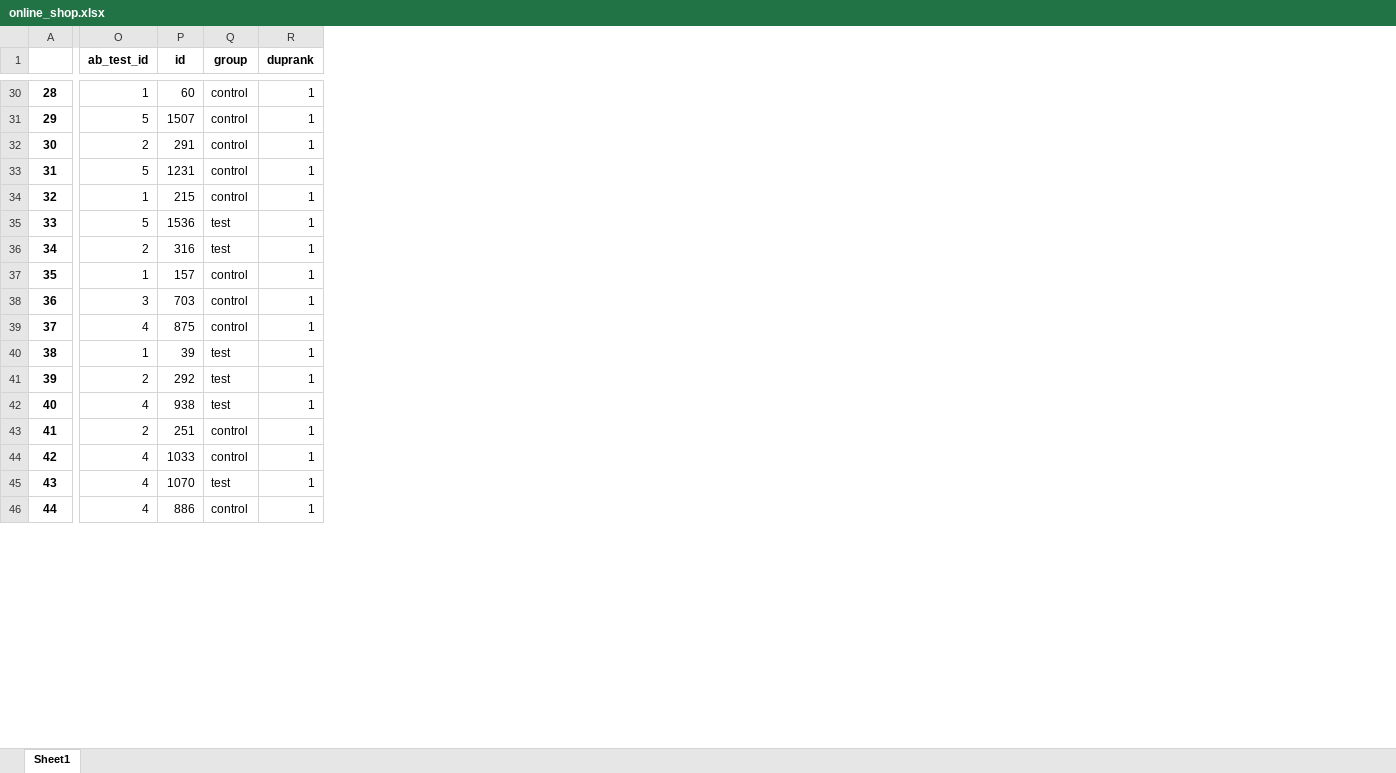
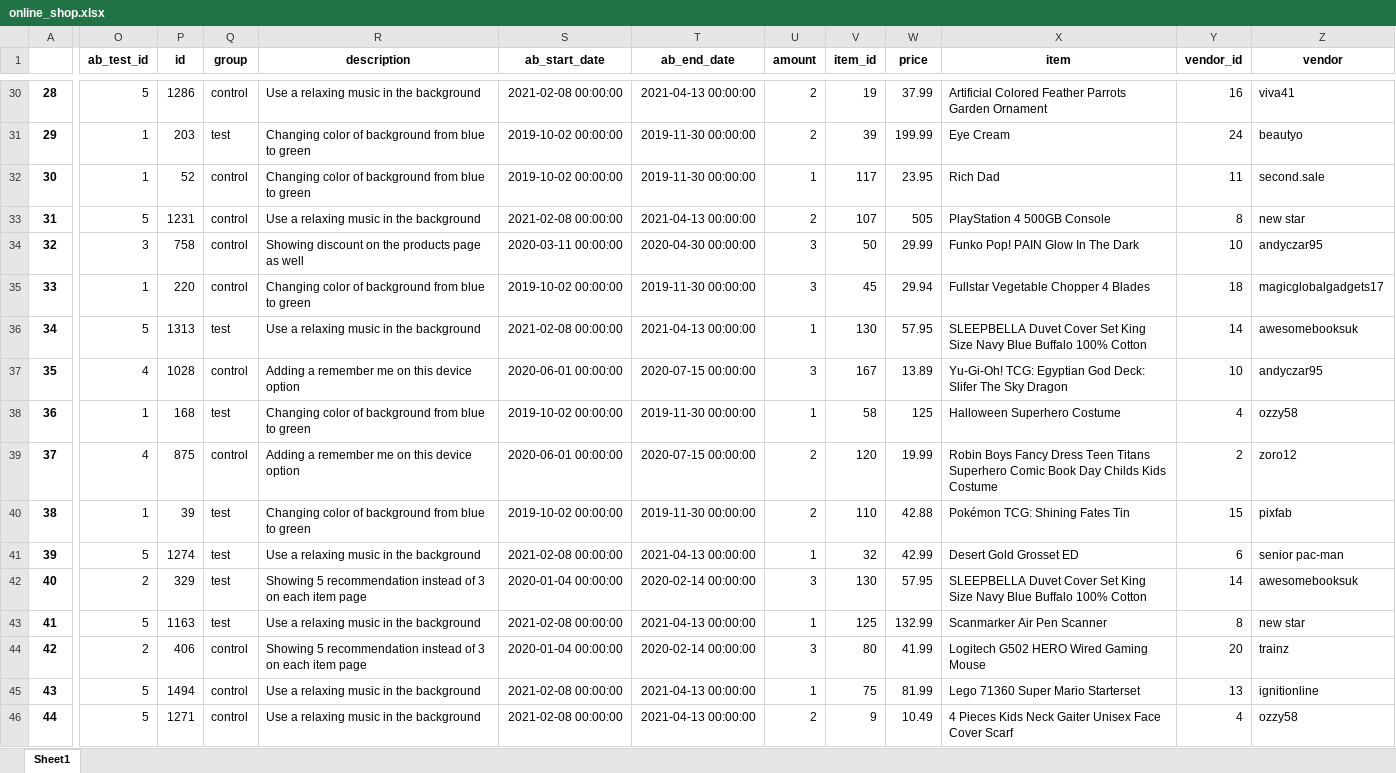
Before and after one commit to tryko/sql_excel_project, an Excel workbook: Excel-data/online_shop.xlsx, sheet Sheet1, drawn as a sheet; only a part is shown, gaps mark what is left out; values as stored, in another font and other column widths than the file's, no borders; removed rows and columns are numbered as before the commit, all else as after; the diff covers the shown part only; the diff names each change by its address in the sheet, - before the commit and + after, or states it on an @@ line.

```diff
--- a/Excel-data/online_shop.xlsx (sheet Sheet1)
+++ b/Excel-data/online_shop.xlsx (sheet Sheet1)
-column R (duprank), rows 30-46: all 1
+column R (description), rows 30-46: Use a relaxing music in the background | Changing color of background from blue to green | Changing color of background from blue to green | Use a relaxing music in the background | Showing discount on the products page as well | Changing color of background from blue to green | Use a relaxing music in the background | Adding a remember me on this device option | Changing color of background from blue to green | Adding a remember me on this device option | Changing color of background from blue to green | Use a relaxing music in the background | Showing 5 recommendation instead of 3 on each item page | Use a relaxing music in the background | Showing 5 recommendation instead of 3 on each item page | Use a relaxing music in the background | Use a relaxing music in the background
+column S (ab_start_date), rows 30-46: 2021-02-08 00:00:00 | 2019-10-02 00:00:00 | 2019-10-02 00:00:00 | 2021-02-08 00:00:00 | 2020-03-11 00:00:00 | 2019-10-02 00:00:00 | 2021-02-08 00:00:00 | 2020-06-01 00:00:00 | 2019-10-02 00:00:00 | 2020-06-01 00:00:00 | 2019-10-02 00:00:00 | 2021-02-08 00:00:00 | 2020-01-04 00:00:00 | 2021-02-08 00:00:00 | 2020-01-04 00:00:00 | 2021-02-08 00:00:00 | 2021-02-08 00:00:00
+column T (ab_end_date), rows 30-46: 2021-04-13 00:00:00 | 2019-11-30 00:00:00 | 2019-11-30 00:00:00 | 2021-04-13 00:00:00 | 2020-04-30 00:00:00 | 2019-11-30 00:00:00 | 2021-04-13 00:00:00 | 2020-07-15 00:00:00 | 2019-11-30 00:00:00 | 2020-07-15 00:00:00 | 2019-11-30 00:00:00 | 2021-04-13 00:00:00 | 2020-02-14 00:00:00 | 2021-04-13 00:00:00 | 2020-02-14 00:00:00 | 2021-04-13 00:00:00 | 2021-04-13 00:00:00
+column U (amount), rows 30-46: 2 | 2 | 1 | 2 | 3 | 3 | 1 | 3 | 1 | 2 | 2 | 1 | 3 | 1 | 3 | 1 | 2
+column V (item_id), rows 30-46: 19 | 39 | 117 | 107 | 50 | 45 | 130 | 167 | 58 | 120 | 110 | 32 | 130 | 125 | 80 | 75 | 9
+column W (price), rows 30-46: 37.99 | 199.99 | 23.95 | 505 | 29.99 | 29.94 | 57.95 | 13.89 | 125 | 19.99 | 42.88 | 42.99 | 57.95 | 132.99 | 41.99 | 81.99 | 10.49
+column X (item), rows 30-46: Artificial Colored Feather Parrots Garden Ornament | Eye Cream | Rich Dad | PlayStation 4 500GB Console | Funko Pop! PAIN Glow In The Dark | Fullstar Vegetable Chopper 4 Blades | SLEEPBELLA Duvet Cover Set King Size Navy Blue Buffalo 100% Cotton | Yu-Gi-Oh! TCG: Egyptian God Deck: Slifer The Sky Dragon | Halloween Superhero Costume | Robin Boys Fancy Dress Teen Titans Superhero Comic Book Day Childs Kids Costume | Pokémon TCG: Shining Fates Tin | Desert Gold Grosset ED | SLEEPBELLA Duvet Cover Set King Size Navy Blue Buffalo 100% Cotton | Scanmarker Air Pen Scanner | Logitech G502 HERO Wired Gaming Mouse | Lego 71360 Super Mario Starterset | 4 Pieces Kids Neck Gaiter Unisex Face Cover Scarf
+column Y (vendor_id), rows 30-46: 16 | 24 | 11 | 8 | 10 | 18 | 14 | 10 | 4 | 2 | 15 | 6 | 14 | 8 | 20 | 13 | 4
+column Z (vendor), rows 30-46: viva41 | beautyo | second.sale | new star | andyczar95 | magicglobalgadgets17 | awesomebooksuk | andyczar95 | ozzy58 | zoro12 | pixfab | senior pac-man | awesomebooksuk | new star | trainz | ignitionline | ozzy58
-O30 (ab_test_id): 1
+O30 (ab_test_id): 5
-P30 (id): 60
+P30 (id): 1286
-O31 (ab_test_id): 5
+O31 (ab_test_id): 1
-P31 (id): 1507
+P31 (id): 203
-Q31 (group): control
+Q31 (group): test
-O32 (ab_test_id): 2
+O32 (ab_test_id): 1
-P32 (id): 291
+P32 (id): 52
-O34 (ab_test_id): 1
+O34 (ab_test_id): 3
-P34 (id): 215
+P34 (id): 758
-O35 (ab_test_id): 5
+O35 (ab_test_id): 1
-P35 (id): 1536
+P35 (id): 220
-Q35 (group): test
+Q35 (group): control
-O36 (ab_test_id): 2
+O36 (ab_test_id): 5
-P36 (id): 316
+P36 (id): 1313
-O37 (ab_test_id): 1
+O37 (ab_test_id): 4
-P37 (id): 157
+P37 (id): 1028
-O38 (ab_test_id): 3
+O38 (ab_test_id): 1
-P38 (id): 703
+P38 (id): 168
-Q38 (group): control
+Q38 (group): test
-O41 (ab_test_id): 2
+O41 (ab_test_id): 5
-P41 (id): 292
+P41 (id): 1274
-O42 (ab_test_id): 4
+O42 (ab_test_id): 2
-P42 (id): 938
+P42 (id): 329
-O43 (ab_test_id): 2
+O43 (ab_test_id): 5
-P43 (id): 251
+P43 (id): 1163
-Q43 (group): control
+Q43 (group): test
-O44 (ab_test_id): 4
+O44 (ab_test_id): 2
-P44 (id): 1033
+P44 (id): 406
-O45:O46 (ab_test_id): 4
+O45:O46 (ab_test_id): 5
-P45 (id): 1070
+P45 (id): 1494
-Q45 (group): test
+Q45 (group): control
-P46 (id): 886
+P46 (id): 1271
```
Also changed, not shown: 4 added columns and 1833 edited cells elsewhere in this sheet, Excel-data/expense.xlsx, 2 other files.
